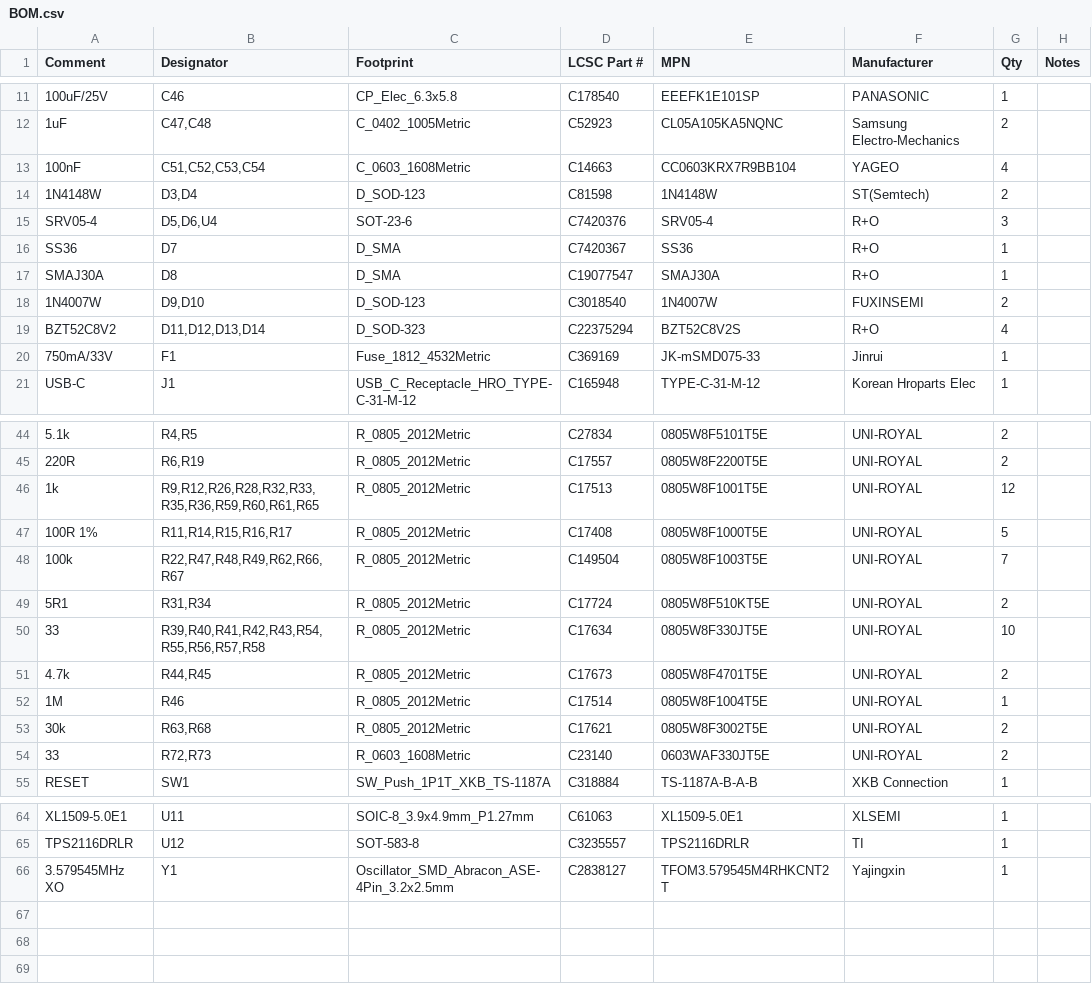
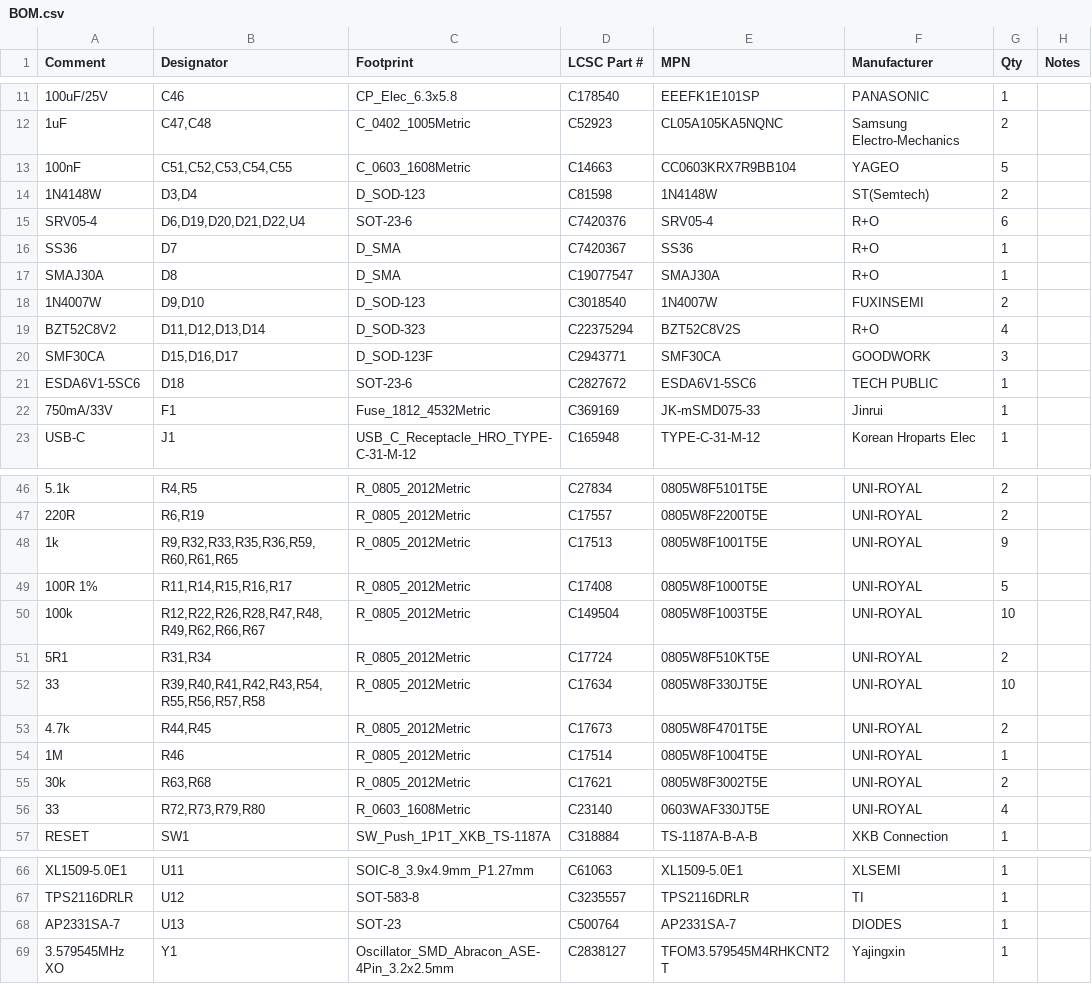
Before and after one commit to BenSeverson/bisque, a CSV file: hardware/kicad/jlcpcb/BOM.csv, drawn as a sheet; only a part is shown, gaps mark what is left out.

```diff
--- a/hardware/kicad/jlcpcb/BOM.csv
+++ b/hardware/kicad/jlcpcb/BOM.csv
@@ -12,5 +12,5 @@
 "1uF","C47,C48","C_0402_1005Metric","C52923","CL05A105KA5NQNC","Samsung Electro-Mechanics","2",""
-"100nF","C51,C52,C53,C54","C_0603_1608Metric","C14663","CC0603KRX7R9BB104","YAGEO","4",""
+"100nF","C51,C52,C53,C54,C55","C_0603_1608Metric","C14663","CC0603KRX7R9BB104","YAGEO","5",""
 "1N4148W","D3,D4","D_SOD-123","C81598","1N4148W","ST(Semtech)","2",""
-"SRV05-4","D5,D6,U4","SOT-23-6","C7420376","SRV05-4","R+O","3",""
+"SRV05-4","D6,D19,D20,D21,D22,U4","SOT-23-6","C7420376","SRV05-4","R+O","6",""
 "SS36","D7","D_SMA","C7420367","SS36","R+O","1",""
@@ -19,2 +19,4 @@
 "BZT52C8V2","D11,D12,D13,D14","D_SOD-323","C22375294","BZT52C8V2S","R+O","4",""
+"SMF30CA","D15,D16,D17","D_SOD-123F","C2943771","SMF30CA","GOODWORK","3",""
+"ESDA6V1-5SC6","D18","SOT-23-6","C2827672","ESDA6V1-5SC6","TECH PUBLIC","1",""
 "750mA/33V","F1","Fuse_1812_4532Metric","C369169","JK-mSMD075-33","Jinrui","1",""
@@ -45,5 +47,5 @@
 "220R","R6,R19","R_0805_2012Metric","C17557","0805W8F2200T5E","UNI-ROYAL","2",""
-"1k","R9,R12,R26,R28,R32,R33,R35,R36,R59,R60,R61,R65","R_0805_2012Metric","C17513","0805W8F1001T5E","UNI-ROYAL","12",""
+"1k","R9,R32,R33,R35,R36,R59,R60,R61,R65","R_0805_2012Metric","C17513","0805W8F1001T5E","UNI-ROYAL","9",""
 "100R 1%","R11,R14,R15,R16,R17","R_0805_2012Metric","C17408","0805W8F1000T5E","UNI-ROYAL","5",""
-"100k","R22,R47,R48,R49,R62,R66,R67","R_0805_2012Metric","C149504","0805W8F1003T5E","UNI-ROYAL","7",""
+"100k","R12,R22,R26,R28,R47,R48,R49,R62,R66,R67","R_0805_2012Metric","C149504","0805W8F1003T5E","UNI-ROYAL","10",""
 "5R1","R31,R34","R_0805_2012Metric","C17724","0805W8F510KT5E","UNI-ROYAL","2",""
@@ -53,3 +55,3 @@
 "30k","R63,R68","R_0805_2012Metric","C17621","0805W8F3002T5E","UNI-ROYAL","2",""
-"33","R72,R73","R_0603_1608Metric","C23140","0603WAF330JT5E","UNI-ROYAL","2",""
+"33","R72,R73,R79,R80","R_0603_1608Metric","C23140","0603WAF330JT5E","UNI-ROYAL","4",""
 "RESET","SW1","SW_Push_1P1T_XKB_TS-1187A","C318884","TS-1187A-B-A-B","XKB Connection","1",""
@@ -65,2 +67,3 @@
 "TPS2116DRLR","U12","SOT-583-8","C3235557","TPS2116DRLR","TI","1",""
+"AP2331SA-7","U13","SOT-23","C500764","AP2331SA-7","DIODES","1",""
 "3.579545MHz XO","Y1","Oscillator_SMD_Abracon_ASE-4Pin_3.2x2.5mm","C2838127","TFOM3.579545M4RHKCNT2T","Yajingxin","1",""
```
Also changed, not shown: hardware/kicad/jlcpcb/CPL.csv, 46 other files.
